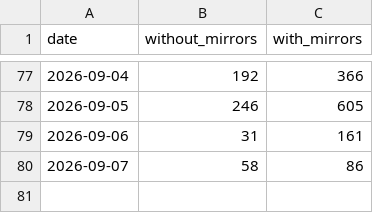
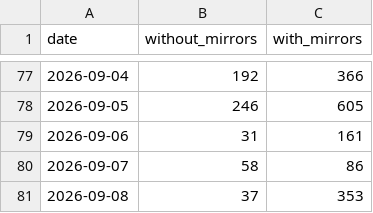
Before and after one commit to anulum/synapse-channel, a CSV file: downloads/synapse-channel.csv, drawn as a sheet; only a part is shown, gaps mark what is left out; the diff names each change by its address in the sheet, - before the commit and + after, or states it on an @@ line.

```diff
--- a/downloads/synapse-channel.csv
+++ b/downloads/synapse-channel.csv
+row 81: 2026-09-08 | 37 | 353
```
